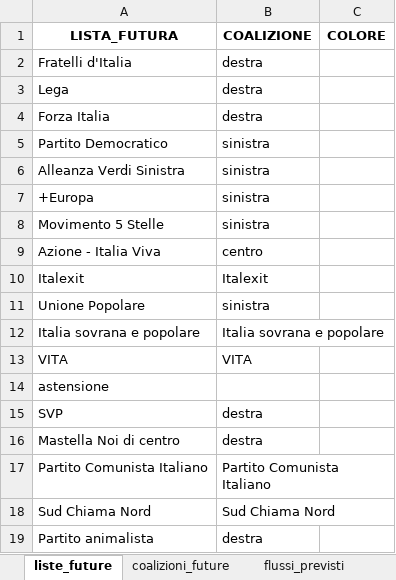
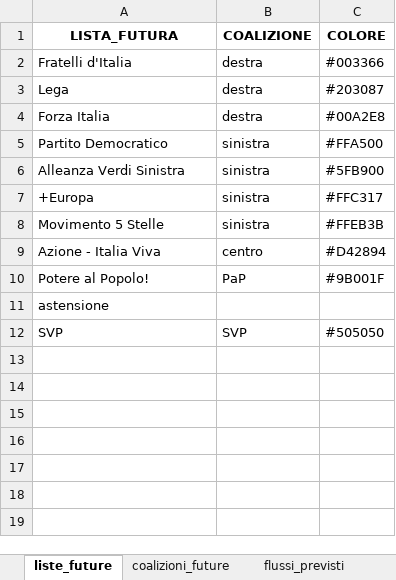
Before and after one commit to fornaeffe/elezioni, an Excel workbook: scenari/politiche_2027.xlsx, sheet liste_future, drawn as a sheet; values as stored, in another font and other column widths than the file's, no borders; removed rows and columns are numbered as before the commit, all else as after; the diff names each change by its address in the sheet, - before the commit and + after, or states it on an @@ line.

```diff
--- a/scenari/politiche_2027.xlsx (sheet liste_future)
+++ b/scenari/politiche_2027.xlsx (sheet liste_future)
-C2 (COLORE): (empty)
+C2 (COLORE): #003366
-C3 (COLORE): (empty)
+C3 (COLORE): #203087
-C4 (COLORE): (empty)
+C4 (COLORE): #00A2E8
-C5 (COLORE): (empty)
+C5 (COLORE): #FFA500
-C6 (COLORE): (empty)
+C6 (COLORE): #5FB900
-C7 (COLORE): (empty)
+C7 (COLORE): #FFC317
-C8 (COLORE): (empty)
+C8 (COLORE): #FFEB3B
-C9 (COLORE): (empty)
+C9 (COLORE): #D42894
-row 10: Italexit | Italexit
-row 11: Unione Popolare | sinistra
-row 12: Italia sovrana e popolare | Italia sovrana e popolare
-row 13: VITA | VITA
+row 10: Potere al Popolo! | PaP | #9B001F
-B12 (COALIZIONE): destra
+B12 (COALIZIONE): SVP
-C12 (COLORE): (empty)
+C12 (COLORE): #505050
-row 16: Mastella Noi di centro | destra
-row 17: Partito Comunista Italiano | Partito Comunista Italiano
-row 18: Sud Chiama Nord | Sud Chiama Nord
-row 19: Partito animalista | destra
```
Also changed, not shown: sheet flussi_previsti, sheet coalizioni_future, 12 other files.
